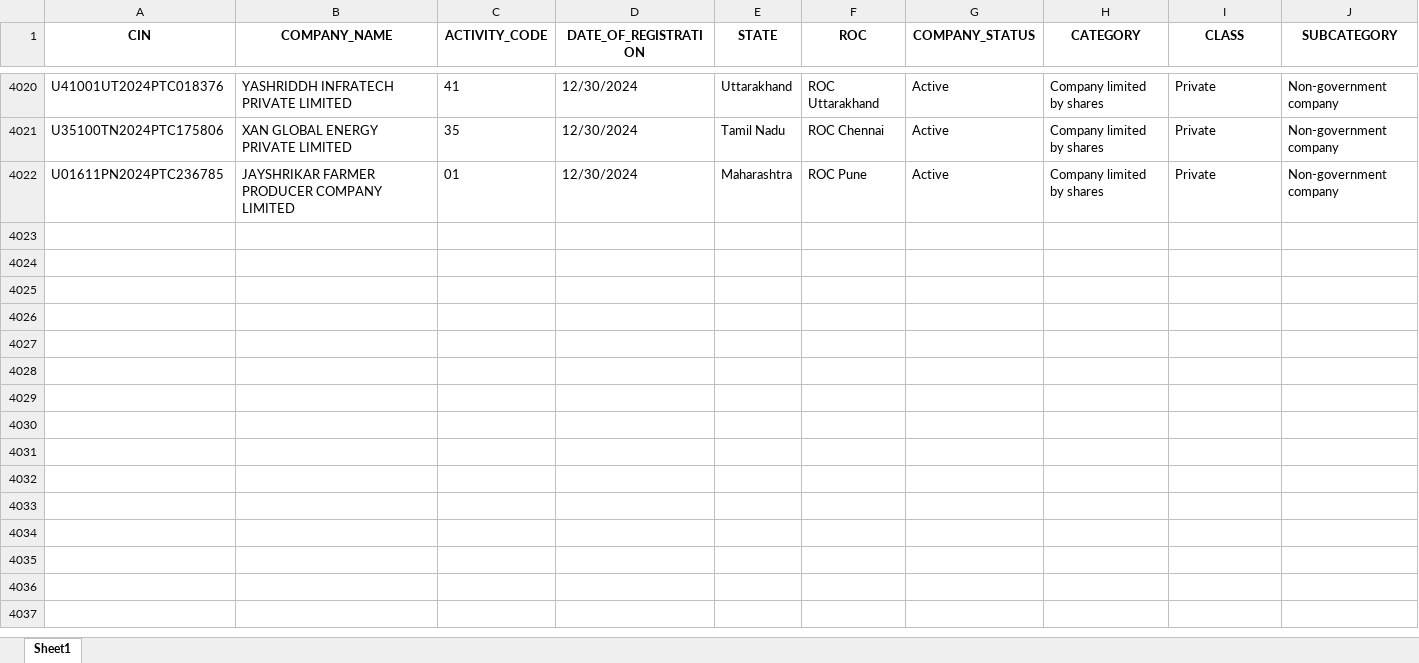
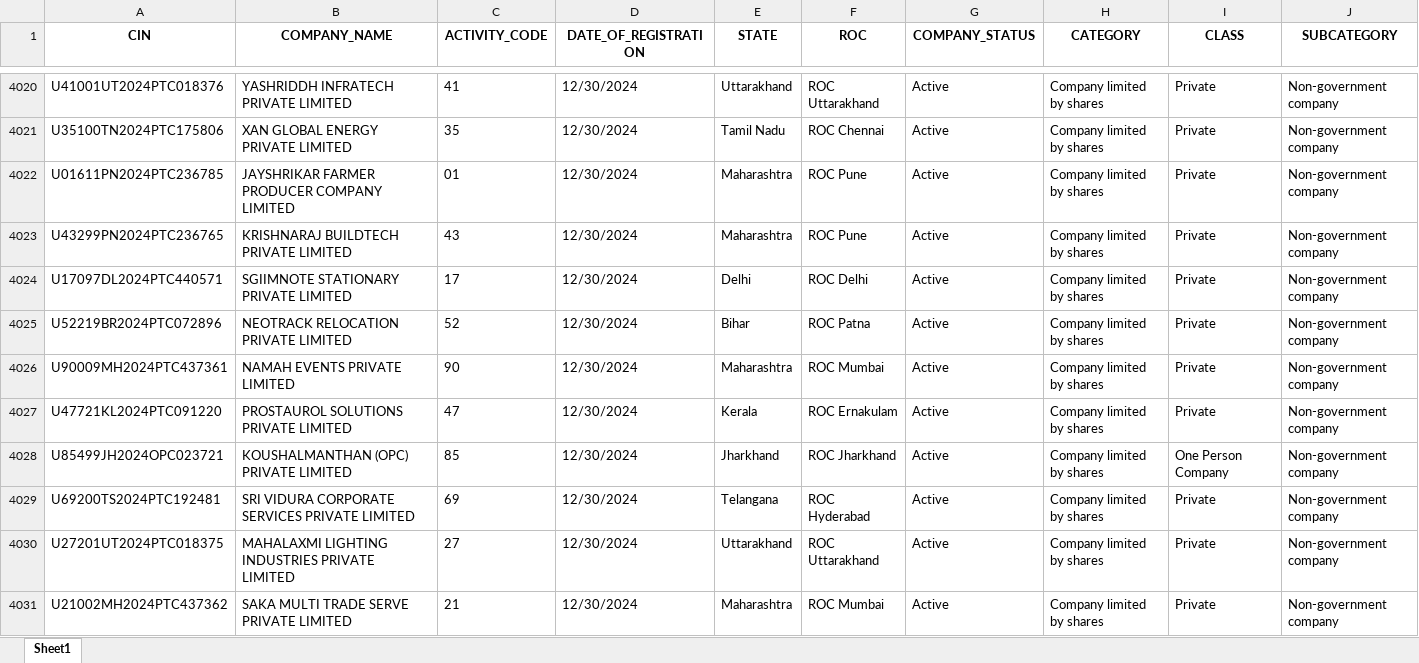
Before and after one commit to AbhinavChebrolu/99Papers-v2-singlerun, an Excel workbook: company_data1.xlsx, sheet Sheet1, drawn as a sheet; only a part is shown, gaps mark what is left out; values as stored, in another font and other column widths than the file's, no borders; rows hold the shown columns only; the diff covers the shown part only; the diff names each change by its address in the sheet, - before the commit and + after, or states it on an @@ line.

```diff
--- a/company_data1.xlsx (sheet Sheet1)
+++ b/company_data1.xlsx (sheet Sheet1)
+row 4023: U43299PN2024PTC236765 | KRISHNARAJ BUILDTECH PRIVATE LIMITED | 43 | 12/30/2024 | Maharashtra | ROC Pune | Active | Company limited by shares | Private | Non-government company
+row 4024: U17097DL2024PTC440571 | SGIIMNOTE STATIONARY PRIVATE LIMITED | 17 | 12/30/2024 | Delhi | ROC Delhi | Active | Company limited by shares | Private | Non-government company
+row 4025: U52219BR2024PTC072896 | NEOTRACK RELOCATION PRIVATE LIMITED | 52 | 12/30/2024 | Bihar | ROC Patna | Active | Company limited by shares | Private | Non-government company
+row 4026: U90009MH2024PTC437361 | NAMAH EVENTS PRIVATE LIMITED | 90 | 12/30/2024 | Maharashtra | ROC Mumbai | Active | Company limited by shares | Private | Non-government company
+row 4027: U47721KL2024PTC091220 | PROSTAUROL SOLUTIONS PRIVATE LIMITED | 47 | 12/30/2024 | Kerala | ROC Ernakulam | Active | Company limited by shares | Private | Non-government company
+row 4028: U85499JH2024OPC023721 | KOUSHALMANTHAN (OPC) PRIVATE LIMITED | 85 | 12/30/2024 | Jharkhand | ROC Jharkhand | Active | Company limited by shares | One Person Company | Non-government company
+row 4029: U69200TS2024PTC192481 | SRI VIDURA CORPORATE SERVICES PRIVATE LIMITED | 69 | 12/30/2024 | Telangana | ROC Hyderabad | Active | Company limited by shares | Private | Non-government company
+row 4030: U27201UT2024PTC018375 | MAHALAXMI LIGHTING INDUSTRIES PRIVATE LIMITED | 27 | 12/30/2024 | Uttarakhand | ROC Uttarakhand | Active | Company limited by shares | Private | Non-government company
+row 4031: U21002MH2024PTC437362 | SAKA MULTI TRADE SERVE PRIVATE LIMITED | 21 | 12/30/2024 | Maharashtra | ROC Mumbai | Active | Company limited by shares | Private | Non-government company
```
Also changed, not shown: 31 added rows and 11 edited cells elsewhere in this sheet, 3 other files.
